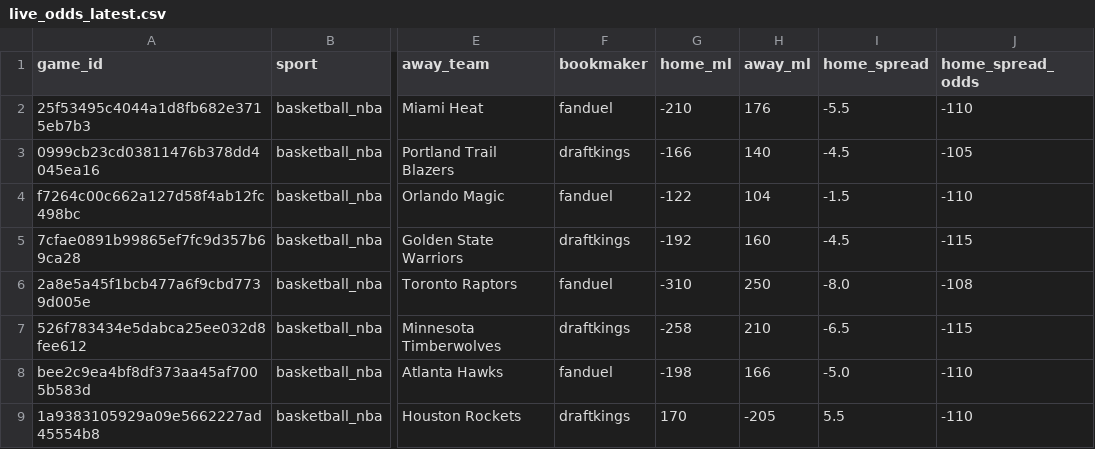
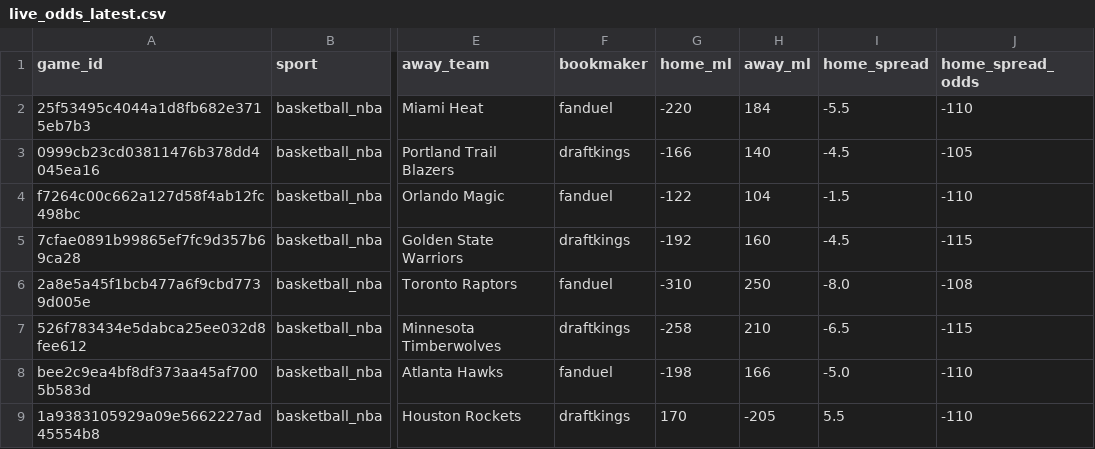
Before and after one commit to missionfromdog/bball-prediction, a CSV file: data/betting/live_odds_latest.csv, drawn as a sheet; only a part is shown, gaps mark what is left out; the diff names each change by its address in the sheet, - before the commit and + after, or states it on an @@ line.

```diff
--- a/data/betting/live_odds_latest.csv
+++ b/data/betting/live_odds_latest.csv
-G2 (home_ml): -210
+G2 (home_ml): -220
-H2 (away_ml): 176
+H2 (away_ml): 184
```
Also changed, not shown: data/betting/live_odds_bookmakers_comparison.csv, data/betting/live_odds_vegas_format.csv.
